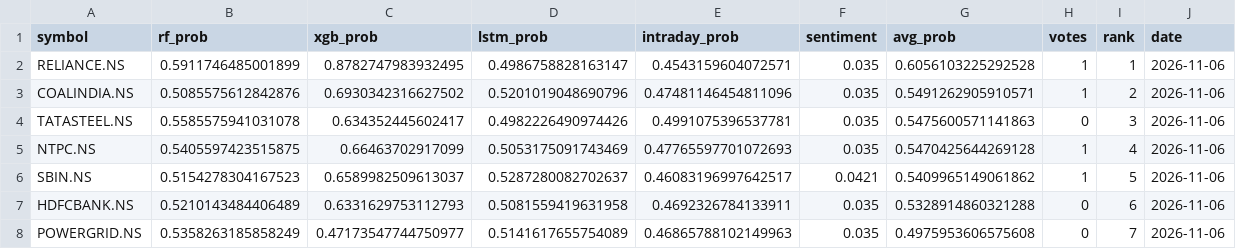
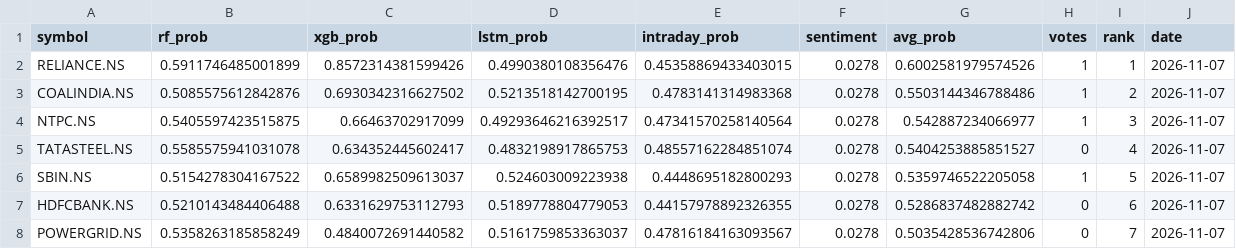
Before and after one commit to Haik11kashiyani/project-aegis, a CSV file: data/daily_ranking.csv, drawn as a sheet; only a part is shown; the diff covers the shown part only.

```diff
--- a/data/daily_ranking.csv
+++ b/data/daily_ranking.csv
@@ -1,8 +1,8 @@
 symbol,rf_prob,xgb_prob,lstm_prob,intraday_prob,sentiment,avg_prob,votes,rank,date
-RELIANCE.NS,0.5911746485001899,0.8782747983932495,0.4986758828163147,0.4543159604072571,0.035,0.6056103225292528,1,1,2026-11-06
-COALINDIA.NS,0.5085575612842876,0.6930342316627502,0.5201019048690796,0.47481146454811096,0.035,0.5491262905910571,1,2,2026-11-06
-TATASTEEL.NS,0.5585575941031078,0.634352445602417,0.4982226490974426,0.4991075396537781,0.035,0.5475600571141863,0,3,2026-11-06
-NTPC.NS,0.5405597423515875,0.66463702917099,0.5053175091743469,0.47765597701072693,0.035,0.5470425644269128,1,4,2026-11-06
-SBIN.NS,0.5154278304167523,0.6589982509613037,0.5287280082702637,0.46083196997642517,0.0421,0.5409965149061862,1,5,2026-11-06
-HDFCBANK.NS,0.5210143484406489,0.6331629753112793,0.5081559419631958,0.4692326784133911,0.035,0.5328914860321288,0,6,2026-11-06
-POWERGRID.NS,0.5358263185858249,0.47173547744750977,0.5141617655754089,0.46865788102149963,0.035,0.4975953606575608,0,7,2026-11-06
+RELIANCE.NS,0.5911746485001899,0.8572314381599426,0.4990380108356476,0.45358869433403015,0.0278,0.6002581979574526,1,1,2026-11-07
+COALINDIA.NS,0.5085575612842876,0.6930342316627502,0.5213518142700195,0.4783141314983368,0.0278,0.5503144346788486,1,2,2026-11-07
+NTPC.NS,0.5405597423515875,0.66463702917099,0.49293646216392517,0.47341570258140564,0.0278,0.542887234066977,1,3,2026-11-07
+TATASTEEL.NS,0.5585575941031078,0.634352445602417,0.4832198917865753,0.48557162284851074,0.0278,0.5404253885851527,0,4,2026-11-07
+SBIN.NS,0.5154278304167522,0.6589982509613037,0.524603009223938,0.4448695182800293,0.0278,0.5359746522205058,1,5,2026-11-07
+HDFCBANK.NS,0.5210143484406488,0.6331629753112793,0.5189778804779053,0.44157978892326355,0.0278,0.5286837482882742,0,6,2026-11-07
+POWERGRID.NS,0.5358263185858249,0.4840072691440582,0.5161759853363037,0.47816184163093567,0.0278,0.5035428536742806,0,7,2026-11-07
```
Also changed, not shown: 16 edited cells elsewhere in this file, 8 other files.
